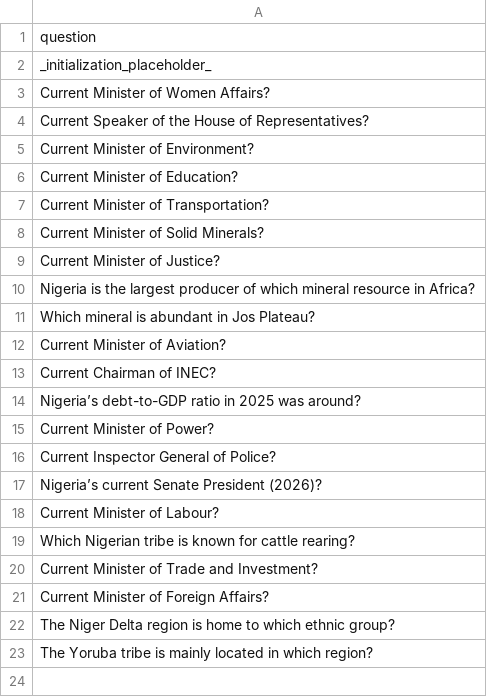
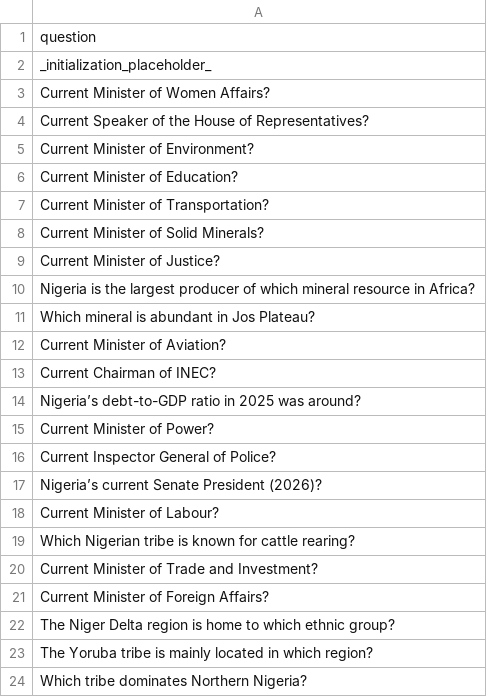
Before and after one commit to datascience-uniben/faculty_of_com_quiz, a CSV file: taken_questions.csv, drawn as a sheet.

Commit message:
Marked used by: ICT

```diff
--- a/taken_questions.csv
+++ b/taken_questions.csv
@@ -23 +23,2 @@ The Niger Delta region is home to which ethnic group?
 The Yoruba tribe is mainly located in which region?
+Which tribe dominates Northern Nigeria?
```
